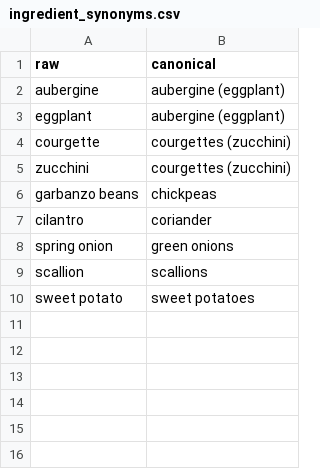
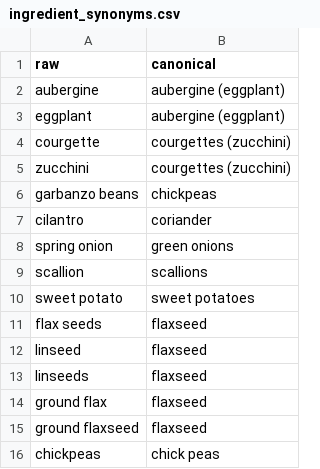
Before and after one commit to Matt1303/meal_planning, a CSV file: config/ingredient_synonyms.csv, drawn as a sheet; the diff names each change by its address in the sheet, - before the commit and + after, or states it on an @@ line.

```diff
--- a/config/ingredient_synonyms.csv
+++ b/config/ingredient_synonyms.csv
+row 11: flax seeds | flaxseed
+row 12: linseed | flaxseed
+row 13: linseeds | flaxseed
+row 14: ground flax | flaxseed
+row 15: ground flaxseed | flaxseed
+row 16: chickpeas | chick peas
```
Also changed, not shown: 4 other files.
